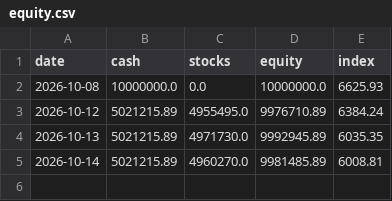
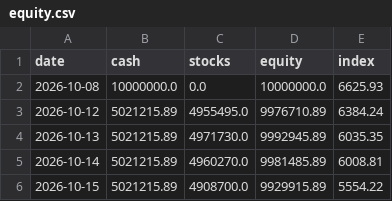
Before and after one commit to thd051130-crypto/-2easy-stock, a CSV file: paper/etf/equity.csv, drawn as a sheet; the diff names each change by its address in the sheet, - before the commit and + after, or states it on an @@ line.

```diff
--- a/paper/etf/equity.csv
+++ b/paper/etf/equity.csv
+row 6: 2026-10-15 | 5021215.89 | 4908700.0 | 9929915.89 | 5554.22
```
Also changed, not shown: paper/kr/picks.csv, paper/kr/rulebook/equity.csv, 6 other files.
